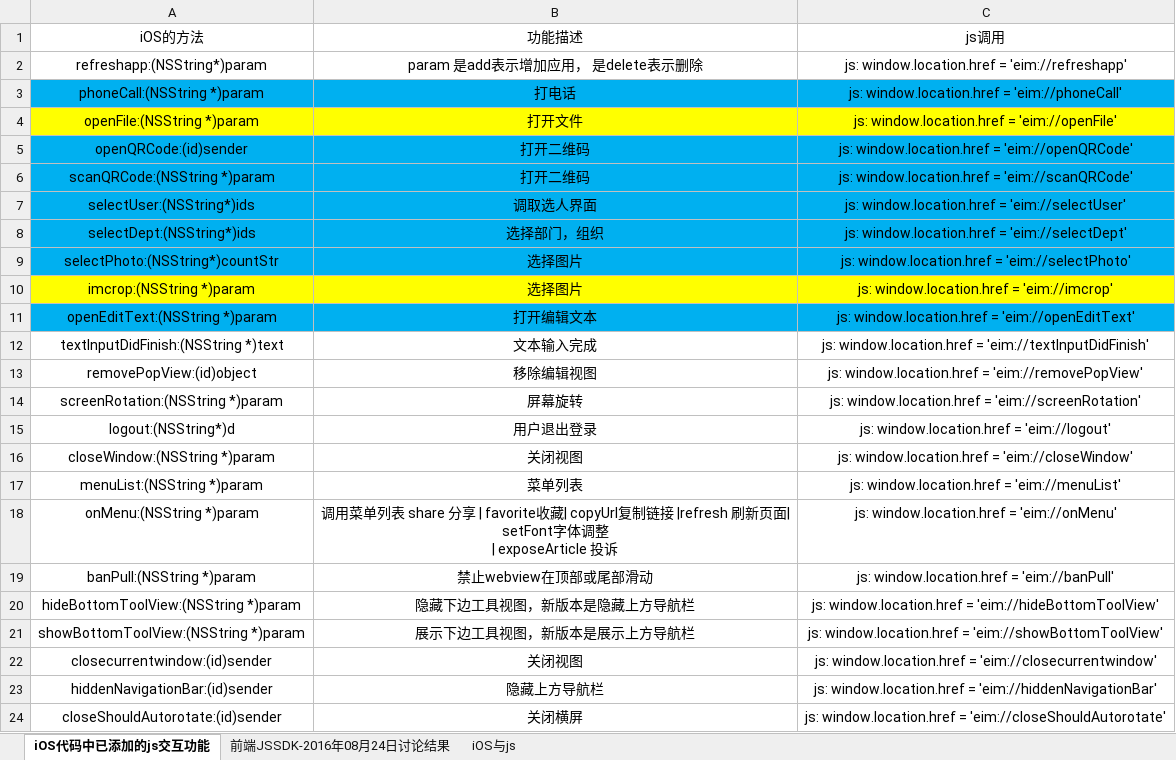
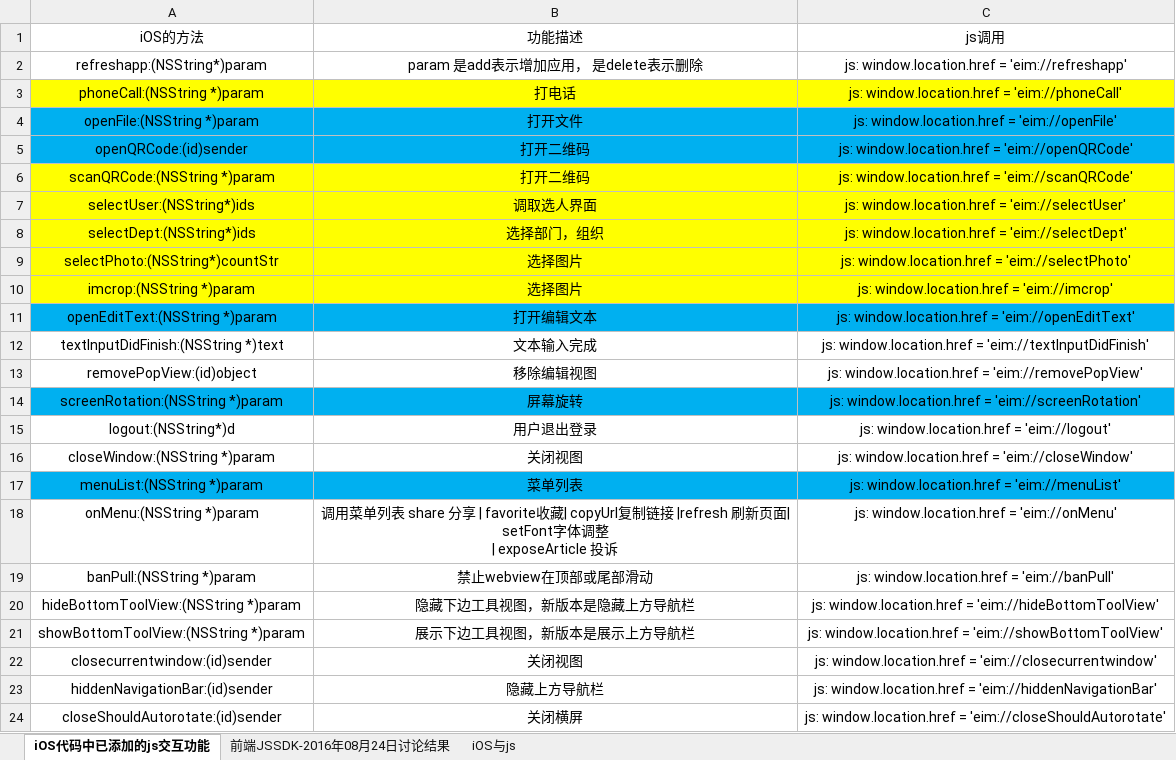
Before and after one commit to jsgohan/cain-note, an Excel workbook: 管理/iOS-JS交互功能点.xlsx, sheet iOS代码中已添加的js交互功能, drawn as a sheet; values as stored, in another font and other column widths than the file's, no borders; the diff names each change by its address in the sheet, - before the commit and + after, or states it on an @@ line.

```diff
--- a/管理/iOS-JS交互功能点.xlsx (sheet iOS代码中已添加的js交互功能)
+++ b/管理/iOS-JS交互功能点.xlsx (sheet iOS代码中已添加的js交互功能)
-A3:C3 fill: #00B0F0
+A3:C3 fill: #FFFF00
-A4:C4 fill: #FFFF00
+A4:C4 fill: #00B0F0
-A6:C9 fill: #00B0F0
+A6:C9 fill: #FFFF00
-A14:C14 fill: none
+A14:C14 fill: #00B0F0
-A17:C17 fill: none
+A17:C17 fill: #00B0F0
```
Also changed, not shown: sheet 前端JSSDK-2016年08月24日讨论结果, 管理/JS调用Android接口.xlsx.
